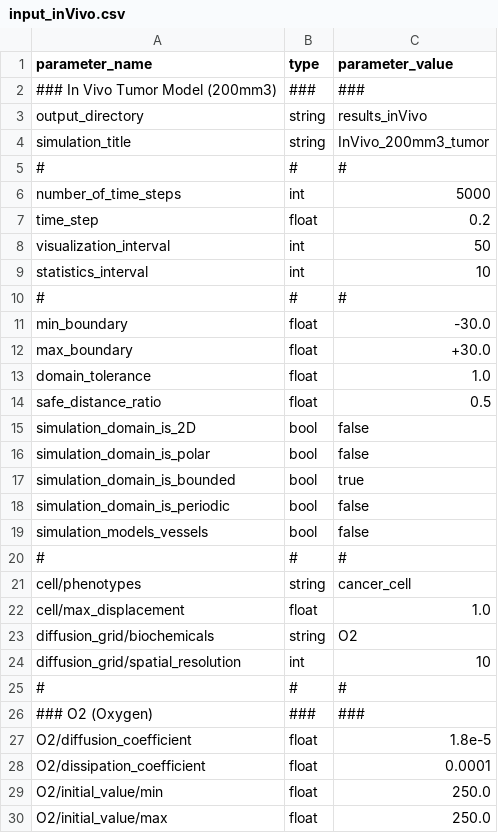
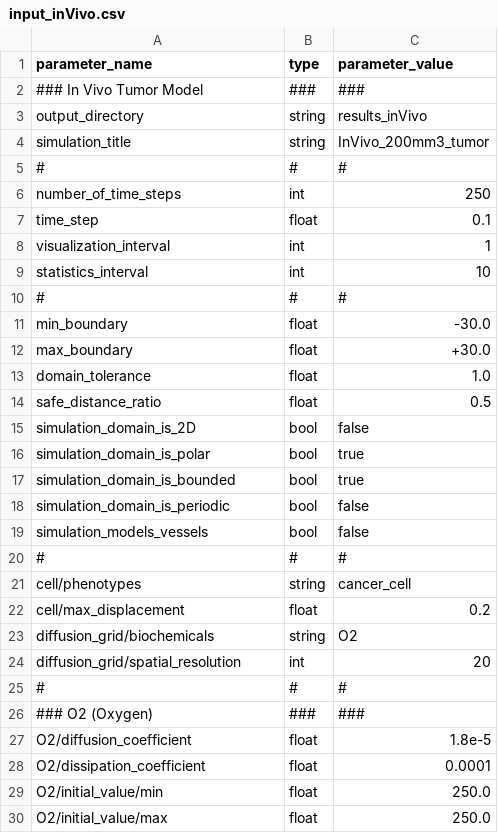
Before and after one commit to InSilicoModellingGroup/ABM4bio, a CSV file: examples/CAP_cancer_therapy/input_inVivo.csv, drawn as a sheet; only a part is shown.

Commit message:
update my example

```diff
--- a/examples/CAP_cancer_therapy/input_inVivo.csv
+++ b/examples/CAP_cancer_therapy/input_inVivo.csv
@@ -1,3 +1,3 @@
 parameter_name, type, parameter_value
-### In Vivo Tumor Model (200mm3) , ### , ###
+### In Vivo Tumor Model, ### , ###
 output_directory,               string, results_inVivo
@@ -5,5 +5,5 @@ simulation_title,               string, InVivo_200mm3_tumor
 #,#,#
-number_of_time_steps,           int,    5000
-time_step,                      float,  0.2
-visualization_interval,         int,    50
+number_of_time_steps,           int,    250
+time_step,                      float,  0.1
+visualization_interval,         int,    1
 statistics_interval,            int,    10
@@ -15,3 +15,3 @@ safe_distance_ratio,            float,   0.5
 simulation_domain_is_2D,        bool,   false
-simulation_domain_is_polar,     bool,   false
+simulation_domain_is_polar,     bool,   true
 simulation_domain_is_bounded,   bool,   true
@@ -21,5 +21,5 @@ simulation_models_vessels,      bool,   false
 cell/phenotypes,                   string, cancer_cell
-cell/max_displacement,             float,  1.0
+cell/max_displacement,             float,  0.2
 diffusion_grid/biochemicals,       string, O2
-diffusion_grid/spatial_resolution, int,    10
+diffusion_grid/spatial_resolution, int,    20
 #,#,#
```
Also changed, not shown: 3 other files.
